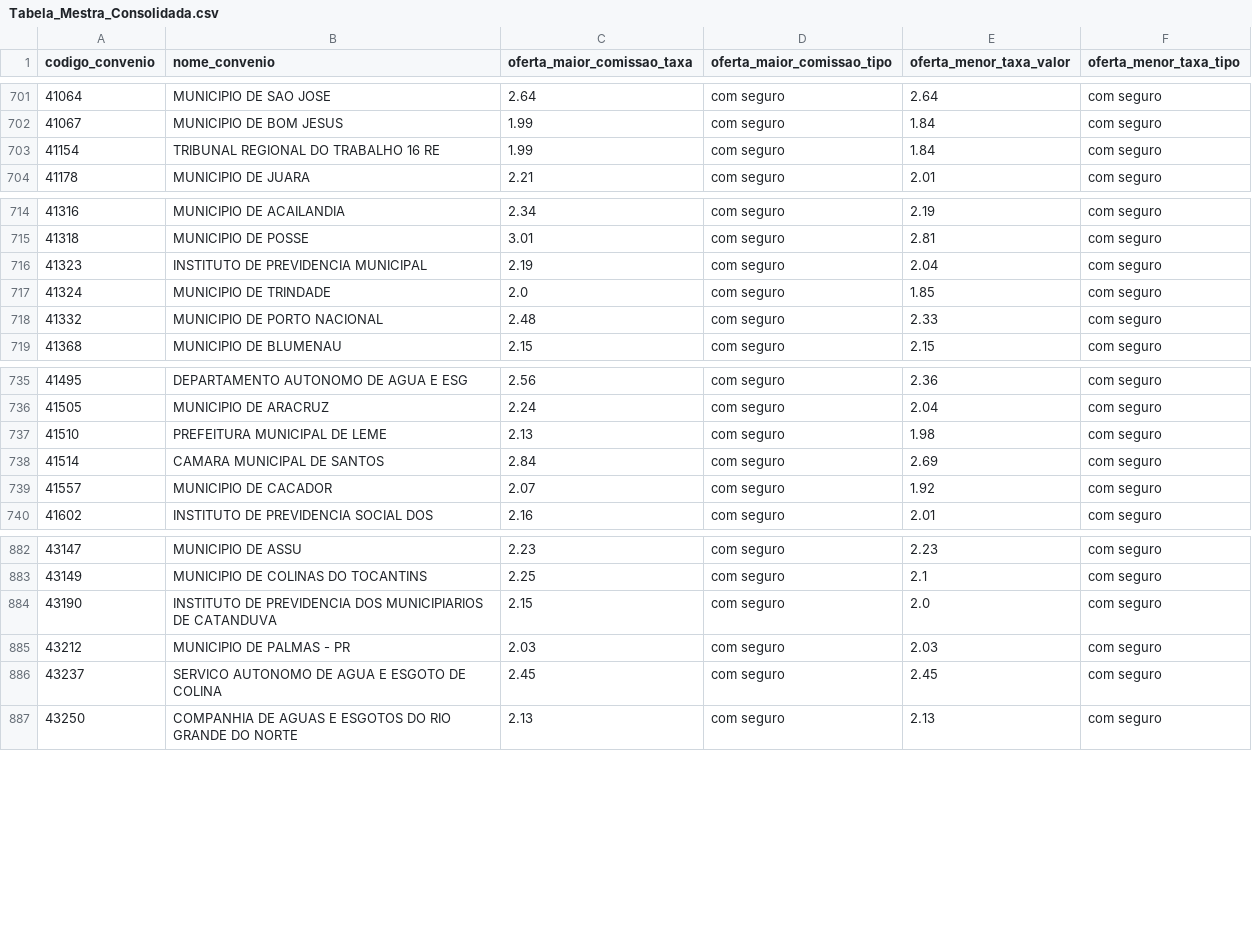
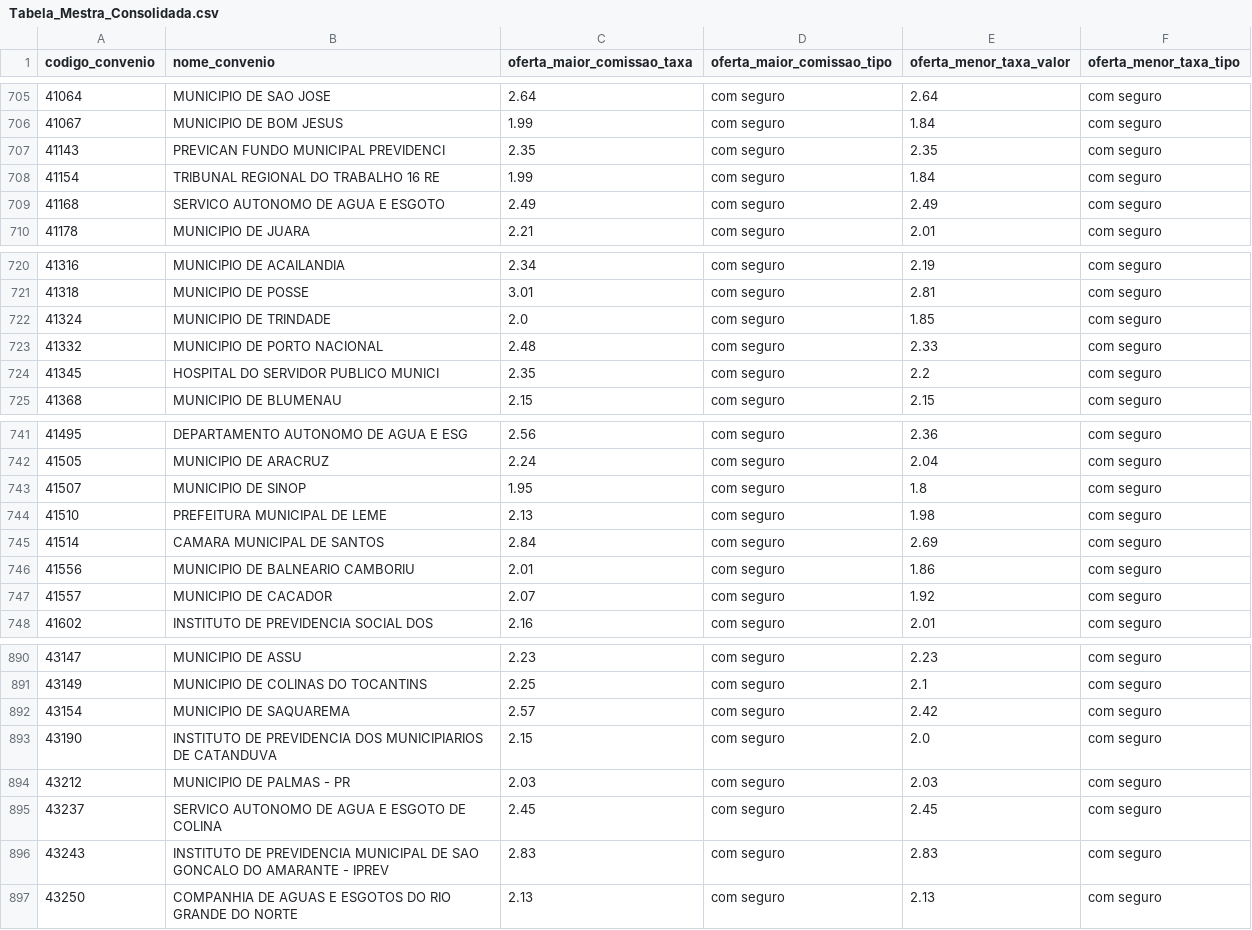
Before and after one commit to JoelLMelo/tabelas-taxas-consignado, a CSV file: Tabela_Mestra_Consolidada.csv, drawn as a sheet; only a part is shown, gaps mark what is left out; the diff covers the shown part only.

Commit message:
Add files via upload

```diff
--- a/Tabela_Mestra_Consolidada.csv
+++ b/Tabela_Mestra_Consolidada.csv
@@ -702,3 +706,5 @@
 41067;MUNICIPIO DE BOM JESUS;1.99;com seguro;1.84;com seguro
+41143;PREVICAN FUNDO MUNICIPAL PREVIDENCI;2.35;com seguro;2.35;com seguro
 41154;TRIBUNAL REGIONAL DO TRABALHO 16 RE;1.99;com seguro;1.84;com seguro
+41168;SERVICO AUTONOMO DE AGUA E ESGOTO;2.49;com seguro;2.49;com seguro
 41178;MUNICIPIO DE JUARA;2.21;com seguro;2.01;com seguro
@@ -715,5 +721,5 @@
 41318;MUNICIPIO DE POSSE;3.01;com seguro;2.81;com seguro
-41323;INSTITUTO DE PREVIDENCIA MUNICIPAL;2.19;com seguro;2.04;com seguro
 41324;MUNICIPIO DE TRINDADE;2.0;com seguro;1.85;com seguro
 41332;MUNICIPIO DE PORTO NACIONAL;2.48;com seguro;2.33;com seguro
+41345;HOSPITAL DO SERVIDOR PUBLICO MUNICI;2.35;com seguro;2.2;com seguro
 41368;MUNICIPIO DE BLUMENAU;2.15;com seguro;2.15;com seguro
@@ -736,4 +742,6 @@
 41505;MUNICIPIO DE ARACRUZ;2.24;com seguro;2.04;com seguro
+41507;MUNICIPIO DE SINOP;1.95;com seguro;1.8;com seguro
 41510;PREFEITURA MUNICIPAL DE LEME;2.13;com seguro;1.98;com seguro
 41514;CAMARA MUNICIPAL DE SANTOS;2.84;com seguro;2.69;com seguro
+41556;MUNICIPIO DE BALNEARIO CAMBORIU;2.01;com seguro;1.86;com seguro
 41557;MUNICIPIO DE CACADOR;2.07;com seguro;1.92;com seguro
@@ -883,2 +891,3 @@
 43149;MUNICIPIO DE COLINAS DO TOCANTINS;2.25;com seguro;2.1;com seguro
+43154;MUNICIPIO DE SAQUAREMA;2.57;com seguro;2.42;com seguro
 43190;INSTITUTO DE PREVIDENCIA DOS MUNICIPIARIOS DE CATANDUVA;2.15;com seguro;2.0;com seguro
@@ -886,2 +895,3 @@
 43237;SERVICO AUTONOMO DE AGUA E ESGOTO DE COLINA;2.45;com seguro;2.45;com seguro
+43243;INSTITUTO DE PREVIDENCIA MUNICIPAL DE SAO GONCALO DO AMARANTE - IPREV;2.83;com seguro;2.83;com seguro
 43250;COMPANHIA DE AGUAS E ESGOTOS DO RIO GRANDE DO NORTE;2.13;com seguro;2.13;com seguro
```
Also changed, not shown: 11 added rows, 7 removed rows and 1 edited cell elsewhere in this file.
